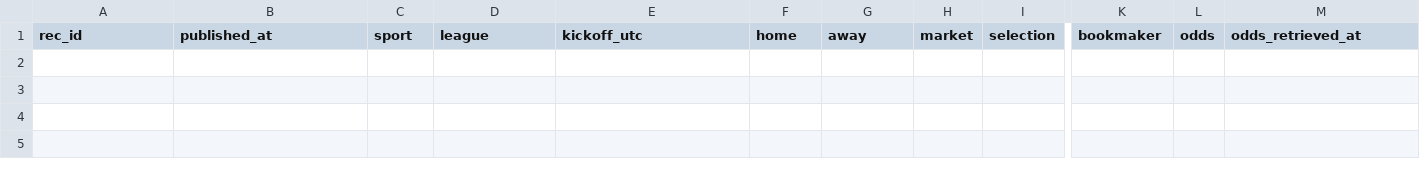
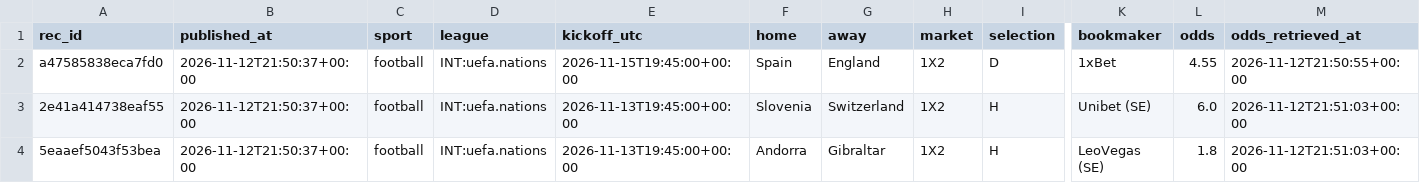
Before and after one commit to juanxmarcos/Sports-Betting-, a CSV file: ledger/recommendations.csv, drawn as a sheet; only a part is shown, gaps mark what is left out; rows hold the shown columns only; the diff names each change by its address in the sheet, - before the commit and + after, or states it on an @@ line.

```diff
--- a/ledger/recommendations.csv
+++ b/ledger/recommendations.csv
+row 2: a47585838eca7fd0 | 2026-11-12T21:50:37+00:00 | football | INT:uefa.nations | 2026-11-15T19:45:00+00:00 | Spain | England | 1X2 | D | 1xBet | 4.55 | 2026-11-12T21:50:55+00:00
+row 3: 2e41a414738eaf55 | 2026-11-12T21:50:37+00:00 | football | INT:uefa.nations | 2026-11-13T19:45:00+00:00 | Slovenia | Switzerland | 1X2 | H | Unibet (SE) | 6.0 | 2026-11-12T21:51:03+00:00
+row 4: 5eaaef5043f53bea | 2026-11-12T21:50:37+00:00 | football | INT:uefa.nations | 2026-11-13T19:45:00+00:00 | Andorra | Gibraltar | 1X2 | H | LeoVegas (SE) | 1.8 | 2026-11-12T21:51:03+00:00
```
Also changed, not shown: 14 other files.
